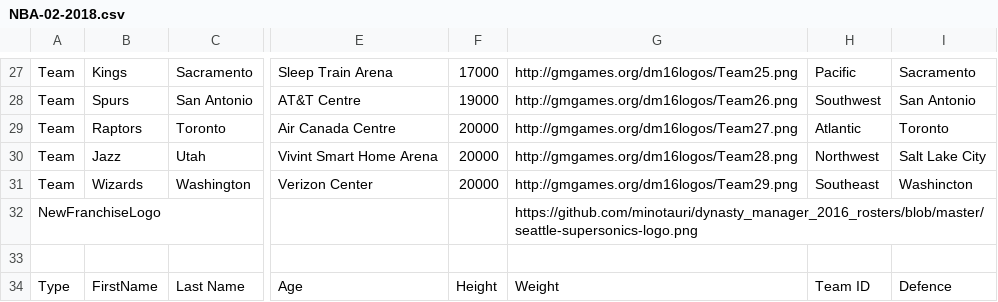
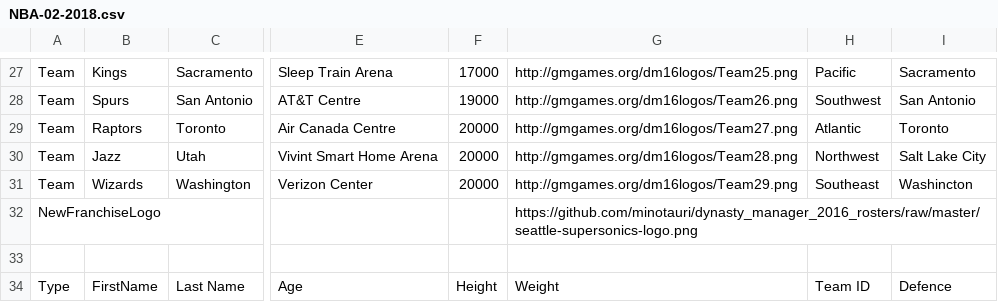
Before and after one commit to antdroidx/dynasty_manager_2016_rosters, a CSV file: NBA-02-2018.csv, drawn as a sheet; only a part is shown, gaps mark what is left out; the diff names each change by its address in the sheet, - before the commit and + after, or states it on an @@ line.

Commit message:
Add files via upload

```diff
--- a/NBA-02-2018.csv
+++ b/NBA-02-2018.csv
-G32: https://github.com/minotauri/dynasty_manager_2016_rosters/blob/master/seattle-supersonics-logo.png
+G32: https://github.com/minotauri/dynasty_manager_2016_rosters/raw/master/seattle-supersonics-logo.png
```
